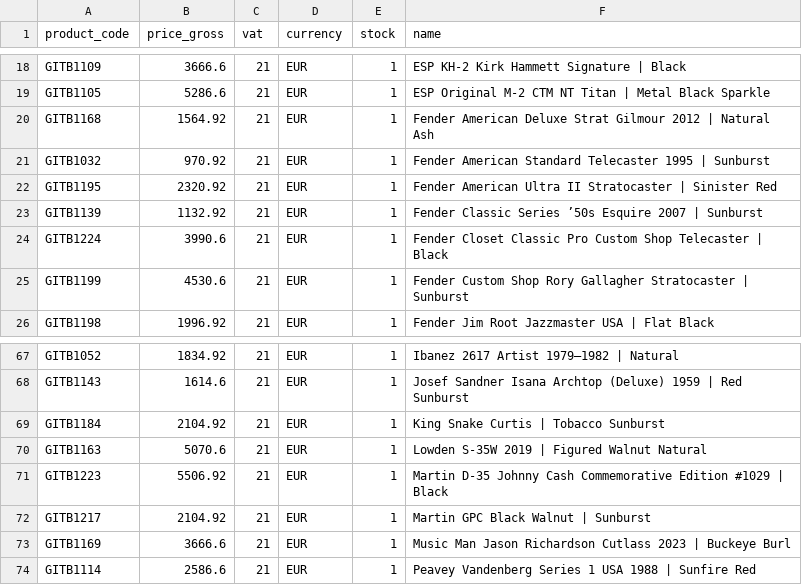
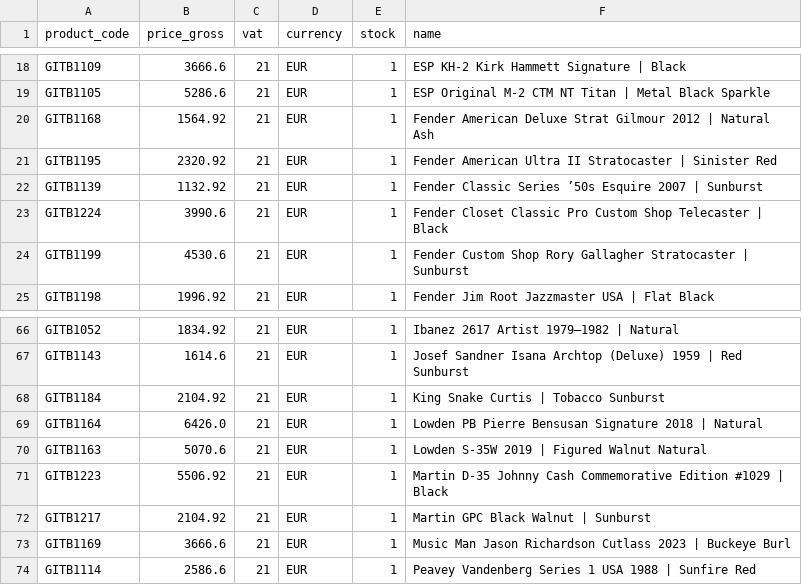
Before and after one commit to brendanrefurbed/supplier-feeds-public, a CSV file: gitaarbarbaar_refurbed_import.csv, drawn as a sheet; only a part is shown, gaps mark what is left out; removed rows and columns are numbered as before the commit, all else as after; the diff names each change by its address in the sheet, - before the commit and + after, or states it on an @@ line.

```diff
--- a/gitaarbarbaar_refurbed_import.csv
+++ b/gitaarbarbaar_refurbed_import.csv
-row 21: GITB1032 | 970.92 | 21 | EUR | 1 | Fender American Standard Telecaster 1995 | Sunburst
+row 69: GITB1164 | 6426.0 | 21 | EUR | 1 | Lowden PB Pierre Bensusan Signature 2018 | Natural
```
